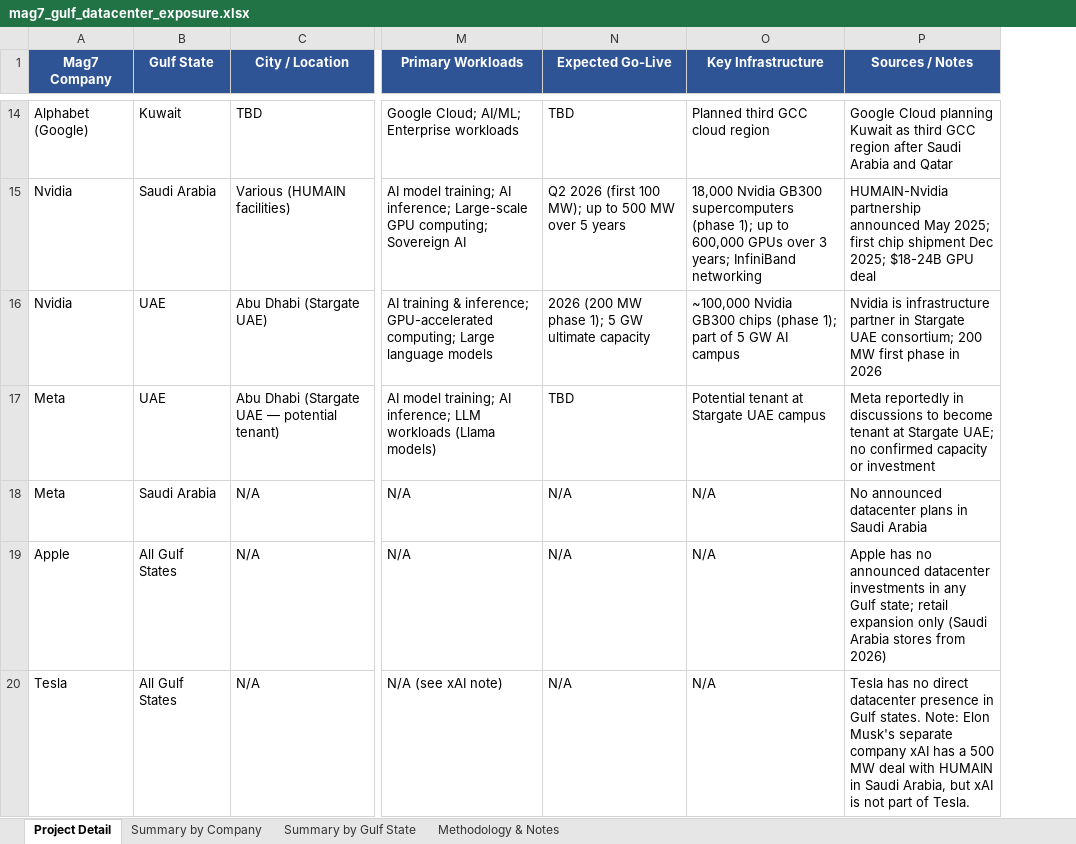
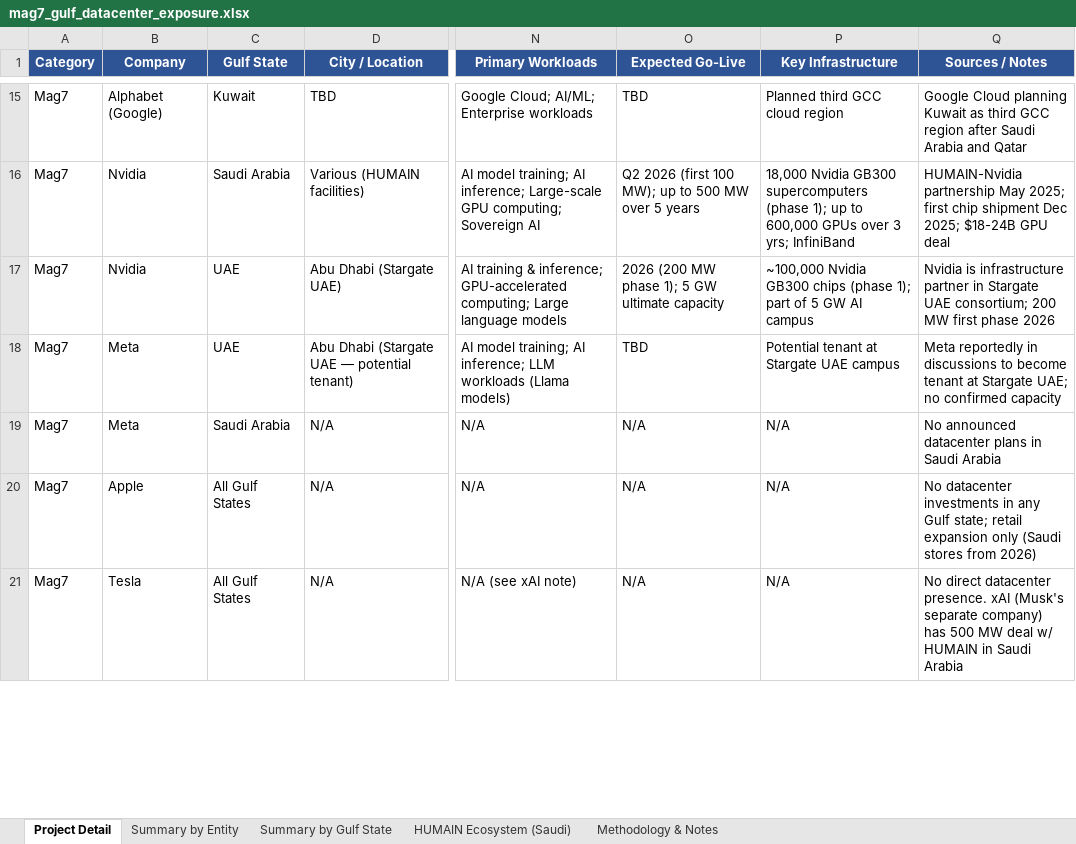
Before and after one commit to ms4674/Equity-research, an Excel workbook: mag7_gulf_datacenter_exposure.xlsx, sheet Project Detail, drawn as a sheet; only a part is shown, gaps mark what is left out; values as stored, in another font and other column widths than the file's, no borders; addresses are those after the commit; the diff covers the shown part only; the diff names each change by its address in the sheet, - before the commit and + after, or states it on an @@ line.

```diff
--- a/mag7_gulf_datacenter_exposure.xlsx (sheet Project Detail)
+++ b/mag7_gulf_datacenter_exposure.xlsx (sheet Project Detail)
-sheet tab: Summary by Company
+sheet tab: Summary by Entity
+sheet tab: HUMAIN Ecosystem (Saudi)
+column A (Category), rows 15-21: all Mag7
-B1: Mag7 Company
+B1: Company
-P16 (Key Infrastructure): …over 3 years; InfiniBand networking
+P16 (Key Infrastructure): …over 3 yrs; InfiniBand
-Q16 (Sources / Notes): HUMAIN-Nvidia partnership announced May 2025;…
+Q16 (Sources / Notes): HUMAIN-Nvidia partnership May 2025;…
-Q17 (Sources / Notes): …first phase in 2026
+Q17 (Sources / Notes): …first phase 2026
-Q18 (Sources / Notes): …confirmed capacity or investment
+Q18 (Sources / Notes): …confirmed capacity
-Q20 (Sources / Notes): Apple has no announced datacenter investments in any Gulf state; retail expansion only (Saudi Arabia stores from…
+Q20 (Sources / Notes): No datacenter investments in any Gulf state; retail expansion only (Saudi stores from…
-Q21 (Sources / Notes): Tesla has no direct datacenter presence in Gulf states. Note: Elon Musk's separate company xAI has a 500 MW deal with HUMAIN in Saudi Arabia, but xAI is not part of Tesla.
+Q21 (Sources / Notes): No direct datacenter presence. xAI (Musk's separate company) has 500 MW deal w/ HUMAIN in Saudi Arabia
```
Also changed, not shown: 21 added rows and 8 edited cells elsewhere in this sheet, sheet Summary by Entity, sheet Summary by Gulf State, sheet Methodology & Notes.
